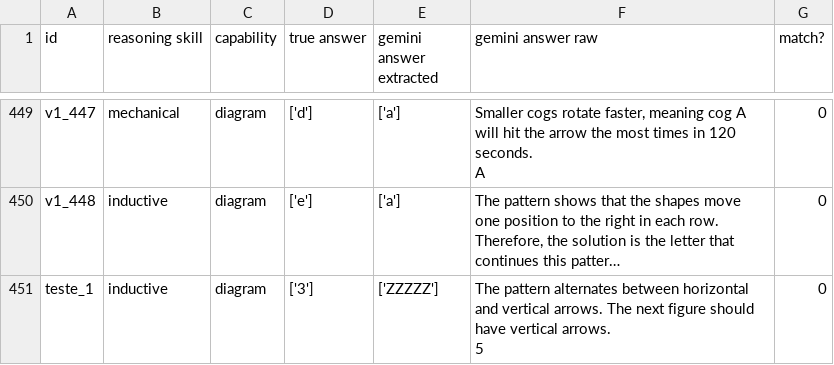
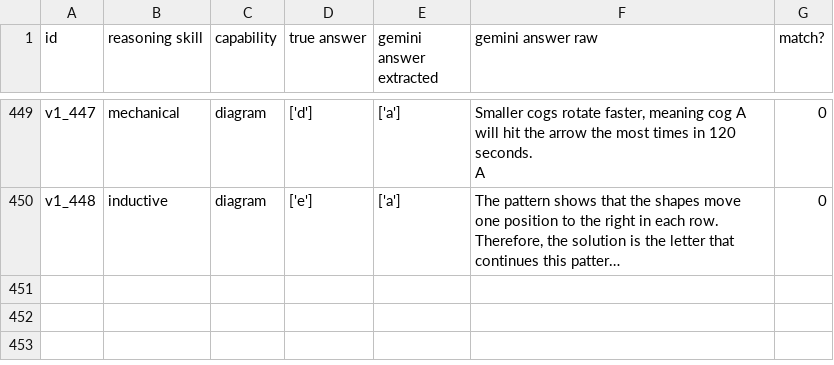
Before and after one commit to victorsrf010/MLLM_Final_Project, a CSV file: eval/results/gemini-accuracy-results.csv, drawn as a sheet; only a part is shown, gaps mark what is left out; long unchanged cells end in …; ↵ is a line break in a cell; the diff names each change by its address in the sheet, - before the commit and + after, or states it on an @@ line.

```diff
--- a/eval/results/gemini-accuracy-results.csv
+++ b/eval/results/gemini-accuracy-results.csv
-row 451: teste_1 | inductive | diagram | ['3'] | ['ZZZZZ'] | The pattern alternates between horizontal and vertical arrows. The next figure should have vertical arrows. ↵ 5 | 0
```
Also changed, not shown: eval/results/gpt-4o-accuracy-results.csv, 5 other files.
